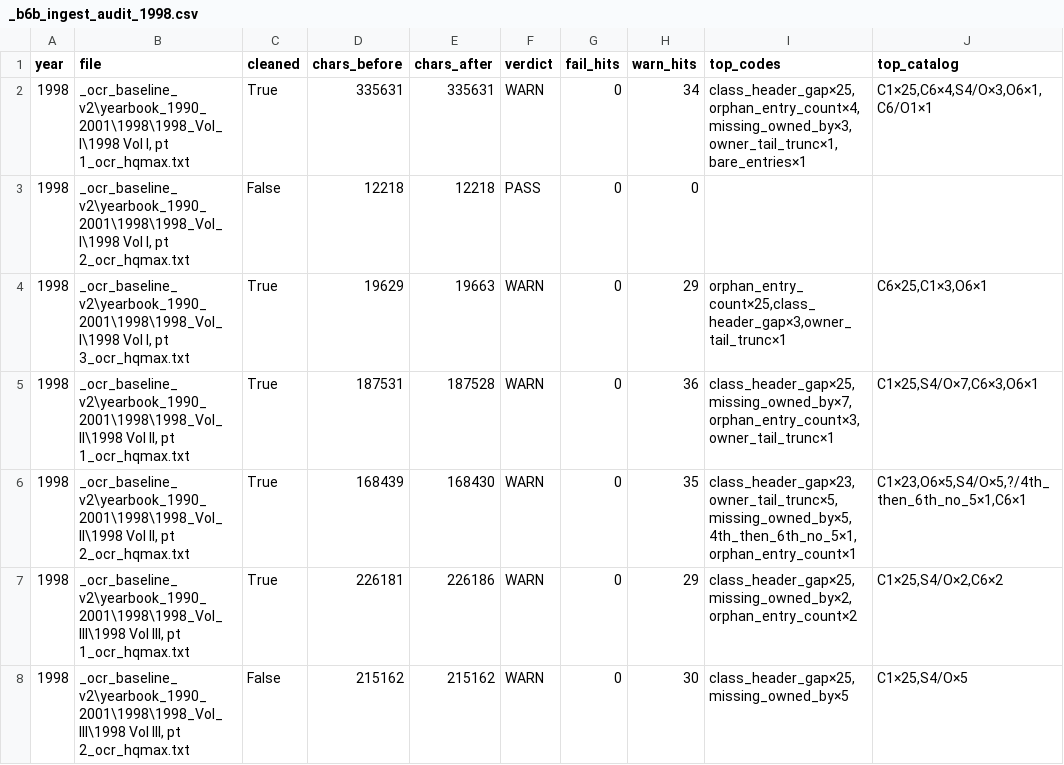
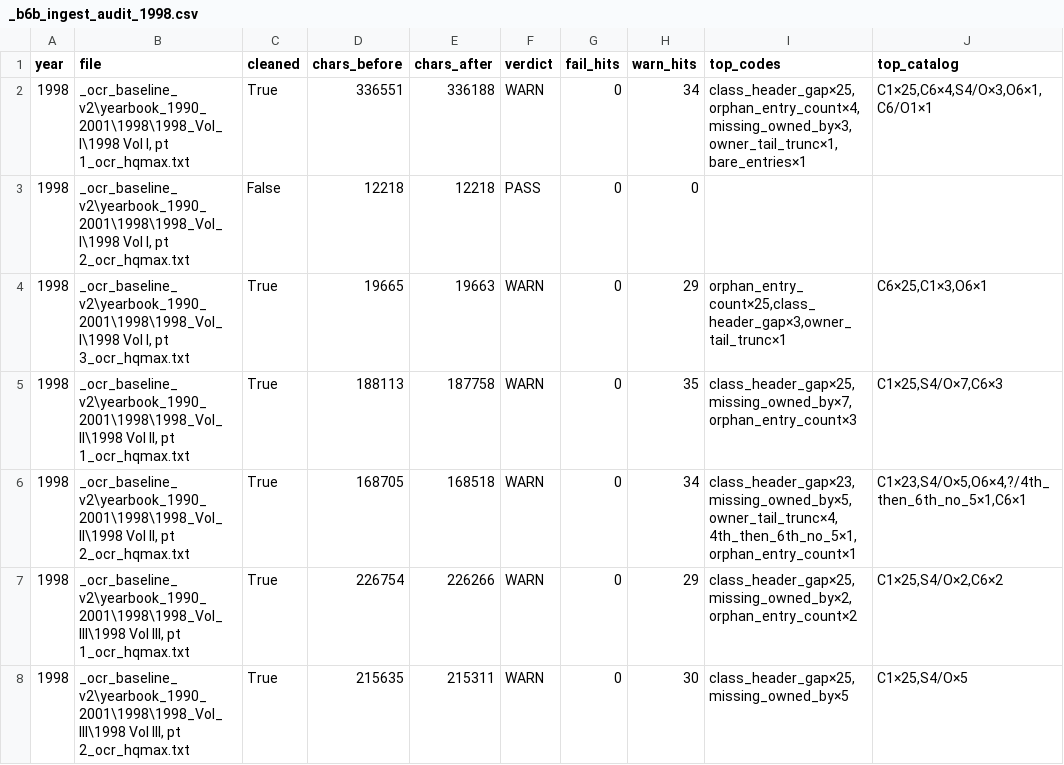
Before and after one commit to mwtorq/jrtca_results, a CSV file: _b6b_ingest_audit_1998.csv, drawn as a sheet.

```diff
--- a/_b6b_ingest_audit_1998.csv
+++ b/_b6b_ingest_audit_1998.csv
@@ -1,8 +1,8 @@
 year,file,cleaned,chars_before,chars_after,verdict,fail_hits,warn_hits,top_codes,top_catalog
-1998,"_ocr_baseline_v2\yearbook_1990_2001\1998\1998_Vol_I\1998 Vol I, pt 1_ocr_hqmax.txt",True,335631,335631,WARN,0,34,"class_header_gap×25,orphan_entry_count×4,missing_owned_by×3,owner_tail_trunc×1,bare_entries×1","C1×25,C6×4,S4/O×3,O6×1,C6/O1×1"
+1998,"_ocr_baseline_v2\yearbook_1990_2001\1998\1998_Vol_I\1998 Vol I, pt 1_ocr_hqmax.txt",True,336551,336188,WARN,0,34,"class_header_gap×25,orphan_entry_count×4,missing_owned_by×3,owner_tail_trunc×1,bare_entries×1","C1×25,C6×4,S4/O×3,O6×1,C6/O1×1"
 1998,"_ocr_baseline_v2\yearbook_1990_2001\1998\1998_Vol_I\1998 Vol I, pt 2_ocr_hqmax.txt",False,12218,12218,PASS,0,0,,
-1998,"_ocr_baseline_v2\yearbook_1990_2001\1998\1998_Vol_I\1998 Vol I, pt 3_ocr_hqmax.txt",True,19629,19663,WARN,0,29,"orphan_entry_count×25,class_header_gap×3,owner_tail_trunc×1","C6×25,C1×3,O6×1"
-1998,"_ocr_baseline_v2\yearbook_1990_2001\1998\1998_Vol_II\1998 Vol II, pt 1_ocr_hqmax.txt",True,187531,187528,WARN,0,36,"class_header_gap×25,missing_owned_by×7,orphan_entry_count×3,owner_tail_trunc×1","C1×25,S4/O×7,C6×3,O6×1"
-1998,"_ocr_baseline_v2\yearbook_1990_2001\1998\1998_Vol_II\1998 Vol II, pt 2_ocr_hqmax.txt",True,168439,168430,WARN,0,35,"class_header_gap×23,owner_tail_trunc×5,missing_owned_by×5,4th_then_6th_no_5×1,orphan_entry_count×1","C1×23,O6×5,S4/O×5,?/4th_then_6th_no_5×1,C6×1"
-1998,"_ocr_baseline_v2\yearbook_1990_2001\1998\1998_Vol_III\1998 Vol III, pt 1_ocr_hqmax.txt",True,226181,226186,WARN,0,29,"class_header_gap×25,missing_owned_by×2,orphan_entry_count×2","C1×25,S4/O×2,C6×2"
-1998,"_ocr_baseline_v2\yearbook_1990_2001\1998\1998_Vol_III\1998 Vol III, pt 2_ocr_hqmax.txt",False,215162,215162,WARN,0,30,"class_header_gap×25,missing_owned_by×5","C1×25,S4/O×5"
+1998,"_ocr_baseline_v2\yearbook_1990_2001\1998\1998_Vol_I\1998 Vol I, pt 3_ocr_hqmax.txt",True,19665,19663,WARN,0,29,"orphan_entry_count×25,class_header_gap×3,owner_tail_trunc×1","C6×25,C1×3,O6×1"
+1998,"_ocr_baseline_v2\yearbook_1990_2001\1998\1998_Vol_II\1998 Vol II, pt 1_ocr_hqmax.txt",True,188113,187758,WARN,0,35,"class_header_gap×25,missing_owned_by×7,orphan_entry_count×3","C1×25,S4/O×7,C6×3"
+1998,"_ocr_baseline_v2\yearbook_1990_2001\1998\1998_Vol_II\1998 Vol II, pt 2_ocr_hqmax.txt",True,168705,168518,WARN,0,34,"class_header_gap×23,missing_owned_by×5,owner_tail_trunc×4,4th_then_6th_no_5×1,orphan_entry_count×1","C1×23,S4/O×5,O6×4,?/4th_then_6th_no_5×1,C6×1"
+1998,"_ocr_baseline_v2\yearbook_1990_2001\1998\1998_Vol_III\1998 Vol III, pt 1_ocr_hqmax.txt",True,226754,226266,WARN,0,29,"class_header_gap×25,missing_owned_by×2,orphan_entry_count×2","C1×25,S4/O×2,C6×2"
+1998,"_ocr_baseline_v2\yearbook_1990_2001\1998\1998_Vol_III\1998 Vol III, pt 2_ocr_hqmax.txt",True,215635,215311,WARN,0,30,"class_header_gap×25,missing_owned_by×5","C1×25,S4/O×5"
```
Also changed, not shown: _b6b_ingest_audit_1997.csv, 7 other files.
